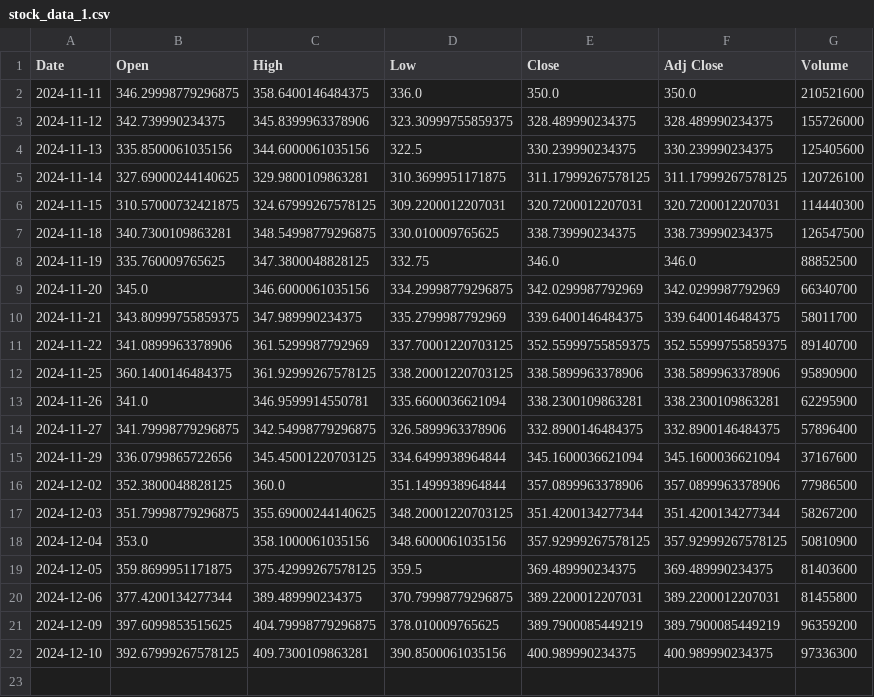
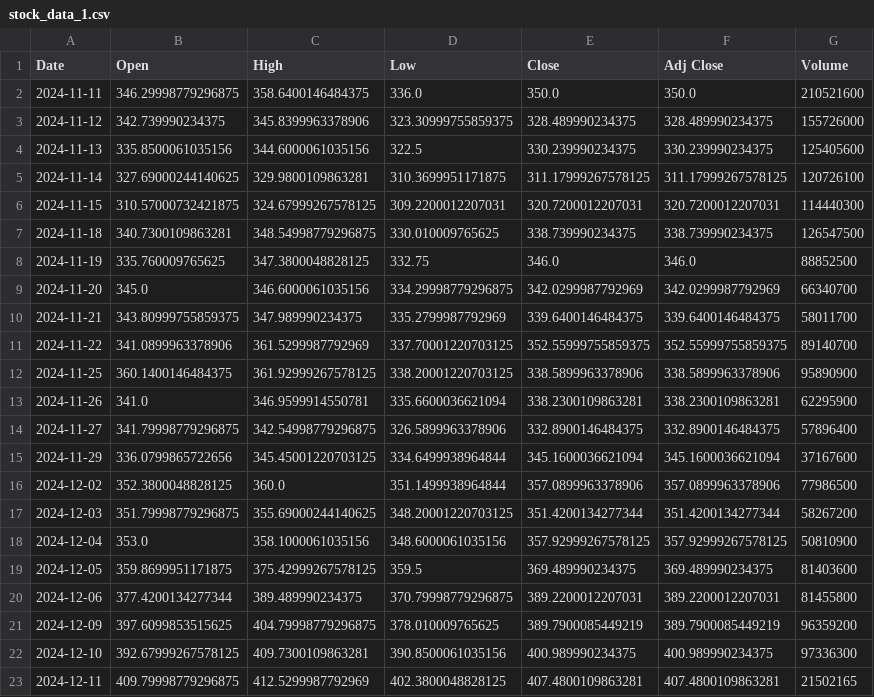
Before and after one commit to XBastille/FoxTrend, a CSV file: public/stock_data_1.csv, drawn as a sheet; the diff names each change by its address in the sheet, - before the commit and + after, or states it on an @@ line.

```diff
--- a/public/stock_data_1.csv
+++ b/public/stock_data_1.csv
+row 23: 2024-12-11 | 409.79998779296875 | 412.5299987792969 | 402.3800048828125 | 407.4800109863281 | 407.4800109863281 | 21502165
```
Also changed, not shown: public/technical_indicators_1.csv, 9 other files.
